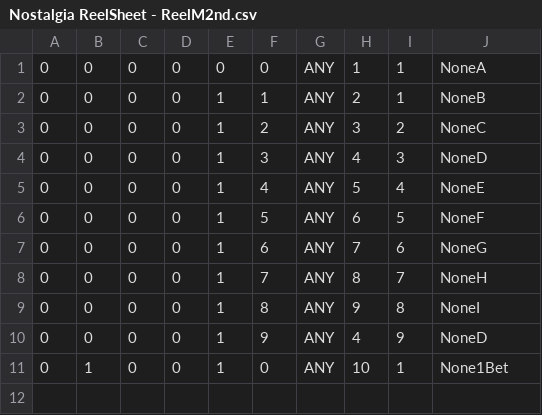
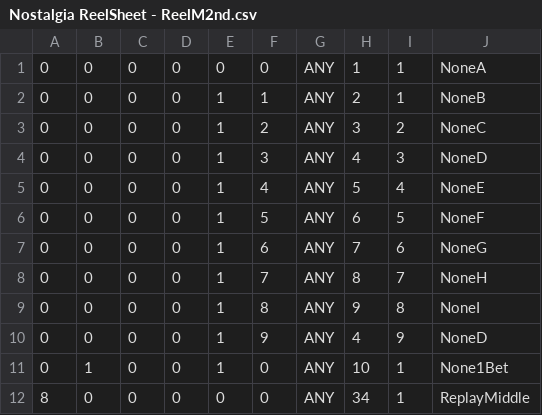
Before and after one commit to Tom201512/Nostalgia-Remake, a CSV file: Assets/DataFile/ReelM/Nostalgia ReelSheet - ReelM2nd.csv, drawn as a sheet.

```diff
--- a/Assets/DataFile/ReelM/Nostalgia ReelSheet - ReelM2nd.csv
+++ b/Assets/DataFile/ReelM/Nostalgia ReelSheet - ReelM2nd.csv
@@ -11 +11,2 @@
 0,1,0,0,1,0,ANY,10,1,None1Bet
+8,0,0,0,0,0,ANY,34,1,ReplayMiddle
```
Also changed, not shown: Assets/DataFile/ReelL/Nostalgia ReelSheet - ReelL1st.csv, Assets/DataFile/ReelM/Nostalgia ReelSheet - ReelM3rd.csv, 9 other files.
